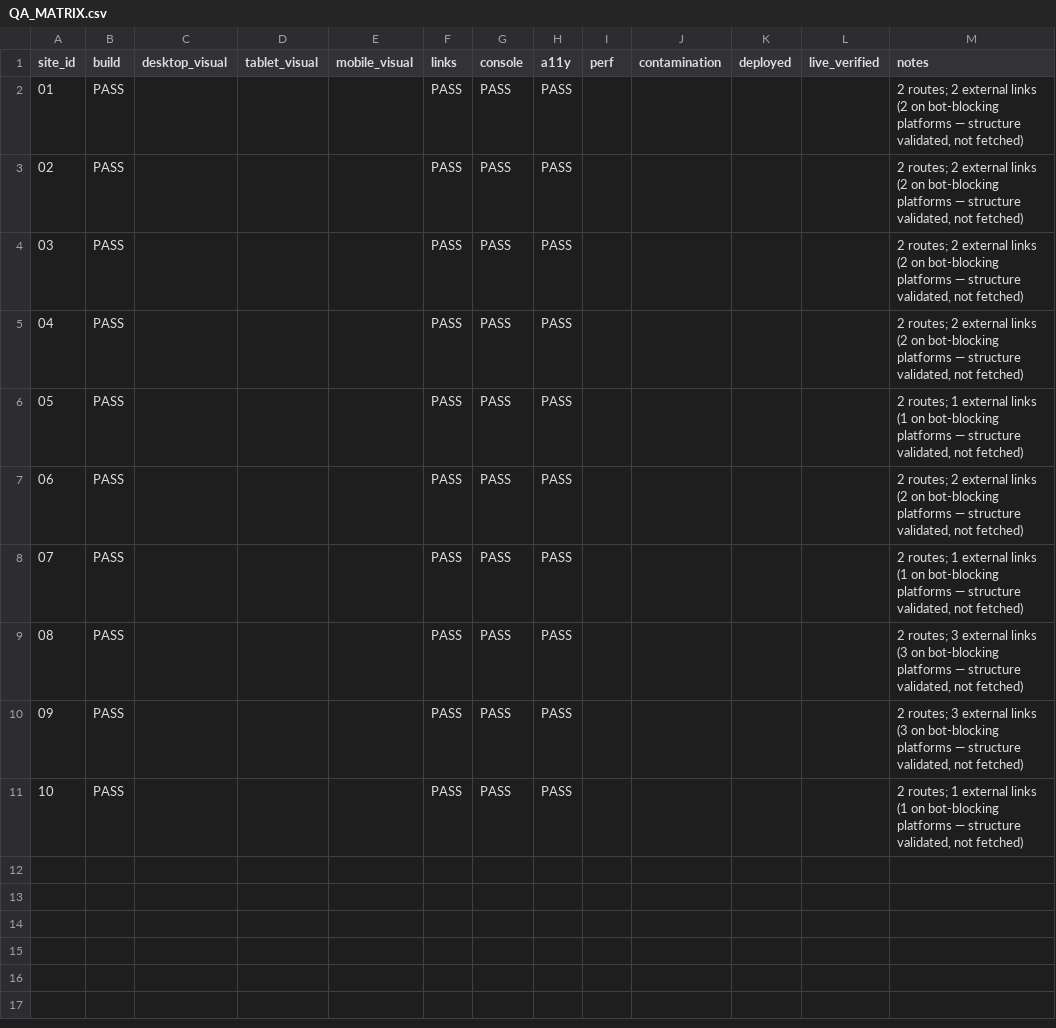
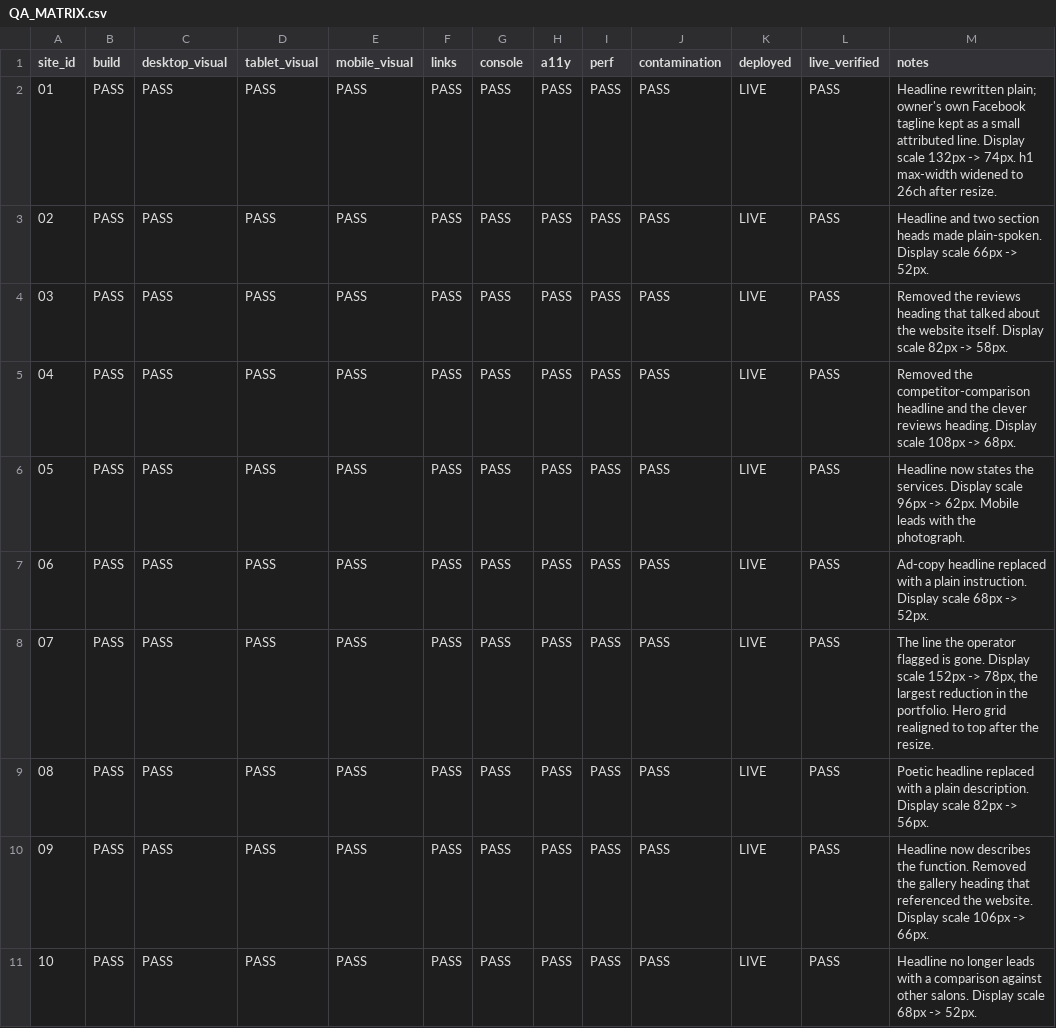
Before and after one commit to harshilkikani/north-houston-demos, a CSV file: state/QA_MATRIX.csv, drawn as a sheet.

Commit message:
record the copy-register decision and refresh QA matrix

```diff
--- a/state/QA_MATRIX.csv
+++ b/state/QA_MATRIX.csv
@@ -1,11 +1,11 @@
 site_id,build,desktop_visual,tablet_visual,mobile_visual,links,console,a11y,perf,contamination,deployed,live_verified,notes
-01,PASS,,,,PASS,PASS,PASS,,,,,"2 routes; 2 external links (2 on bot-blocking platforms — structure validated, not fetched)"
-02,PASS,,,,PASS,PASS,PASS,,,,,"2 routes; 2 external links (2 on bot-blocking platforms — structure validated, not fetched)"
-03,PASS,,,,PASS,PASS,PASS,,,,,"2 routes; 2 external links (2 on bot-blocking platforms — structure validated, not fetched)"
-04,PASS,,,,PASS,PASS,PASS,,,,,"2 routes; 2 external links (2 on bot-blocking platforms — structure validated, not fetched)"
-05,PASS,,,,PASS,PASS,PASS,,,,,"2 routes; 1 external links (1 on bot-blocking platforms — structure validated, not fetched)"
-06,PASS,,,,PASS,PASS,PASS,,,,,"2 routes; 2 external links (2 on bot-blocking platforms — structure validated, not fetched)"
-07,PASS,,,,PASS,PASS,PASS,,,,,"2 routes; 1 external links (1 on bot-blocking platforms — structure validated, not fetched)"
-08,PASS,,,,PASS,PASS,PASS,,,,,"2 routes; 3 external links (3 on bot-blocking platforms — structure validated, not fetched)"
-09,PASS,,,,PASS,PASS,PASS,,,,,"2 routes; 3 external links (3 on bot-blocking platforms — structure validated, not fetched)"
-10,PASS,,,,PASS,PASS,PASS,,,,,"2 routes; 1 external links (1 on bot-blocking platforms — structure validated, not fetched)"
+01,PASS,PASS,PASS,PASS,PASS,PASS,PASS,PASS,PASS,LIVE,PASS,"Headline rewritten plain; owner's own Facebook tagline kept as a small attributed line. Display scale 132px -> 74px. h1 max-width widened to 26ch after resize."
+02,PASS,PASS,PASS,PASS,PASS,PASS,PASS,PASS,PASS,LIVE,PASS,"Headline and two section heads made plain-spoken. Display scale 66px -> 52px."
+03,PASS,PASS,PASS,PASS,PASS,PASS,PASS,PASS,PASS,LIVE,PASS,"Removed the reviews heading that talked about the website itself. Display scale 82px -> 58px."
+04,PASS,PASS,PASS,PASS,PASS,PASS,PASS,PASS,PASS,LIVE,PASS,"Removed the competitor-comparison headline and the clever reviews heading. Display scale 108px -> 68px."
+05,PASS,PASS,PASS,PASS,PASS,PASS,PASS,PASS,PASS,LIVE,PASS,"Headline now states the services. Display scale 96px -> 62px. Mobile leads with the photograph."
+06,PASS,PASS,PASS,PASS,PASS,PASS,PASS,PASS,PASS,LIVE,PASS,"Ad-copy headline replaced with a plain instruction. Display scale 68px -> 52px."
+07,PASS,PASS,PASS,PASS,PASS,PASS,PASS,PASS,PASS,LIVE,PASS,"The line the operator flagged is gone. Display scale 152px -> 78px, the largest reduction in the portfolio. Hero grid realigned to top after the resize."
+08,PASS,PASS,PASS,PASS,PASS,PASS,PASS,PASS,PASS,LIVE,PASS,"Poetic headline replaced with a plain description. Display scale 82px -> 56px."
+09,PASS,PASS,PASS,PASS,PASS,PASS,PASS,PASS,PASS,LIVE,PASS,"Headline now describes the function. Removed the gallery heading that referenced the website. Display scale 106px -> 66px."
+10,PASS,PASS,PASS,PASS,PASS,PASS,PASS,PASS,PASS,LIVE,PASS,"Headline no longer leads with a comparison against other salons. Display scale 68px -> 52px."
```
Also changed, not shown: 43 other files.
